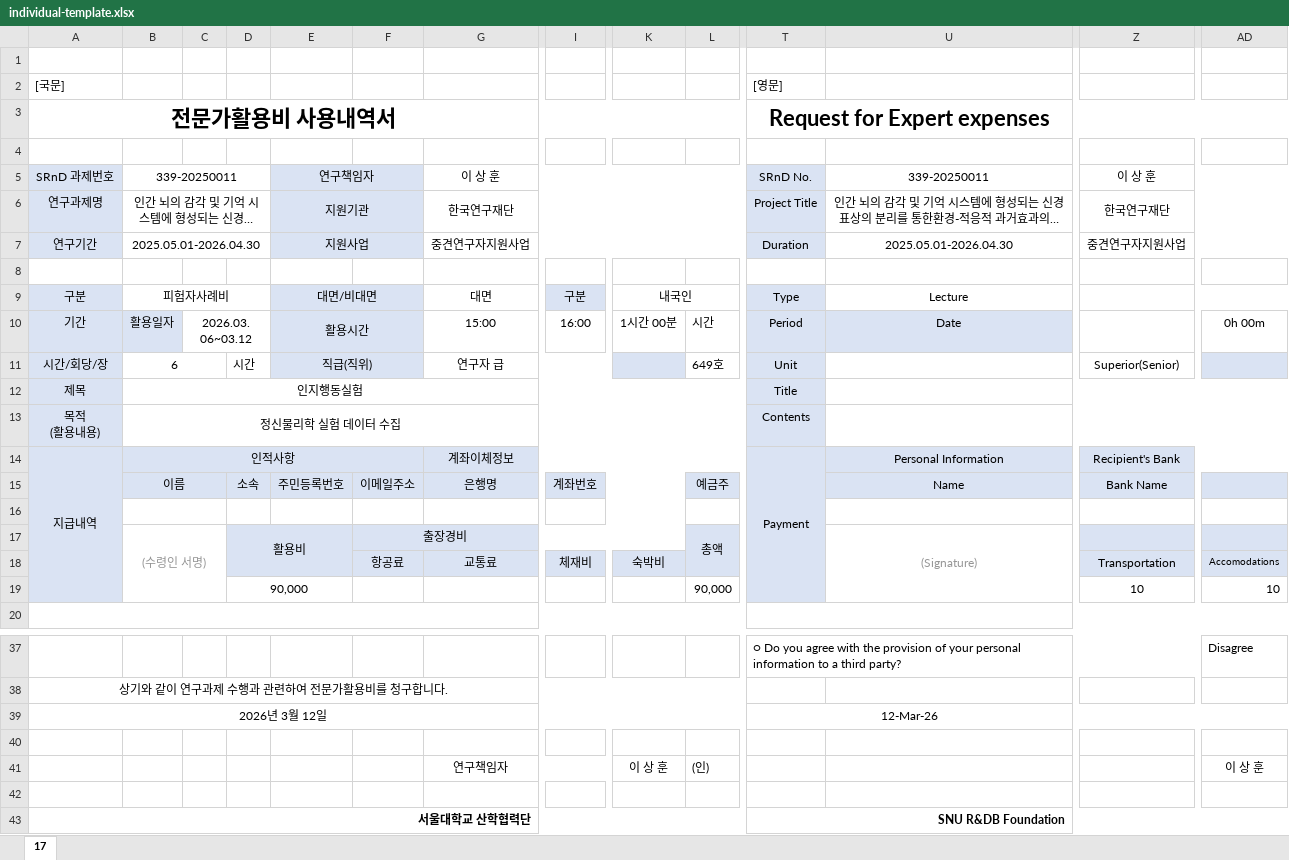
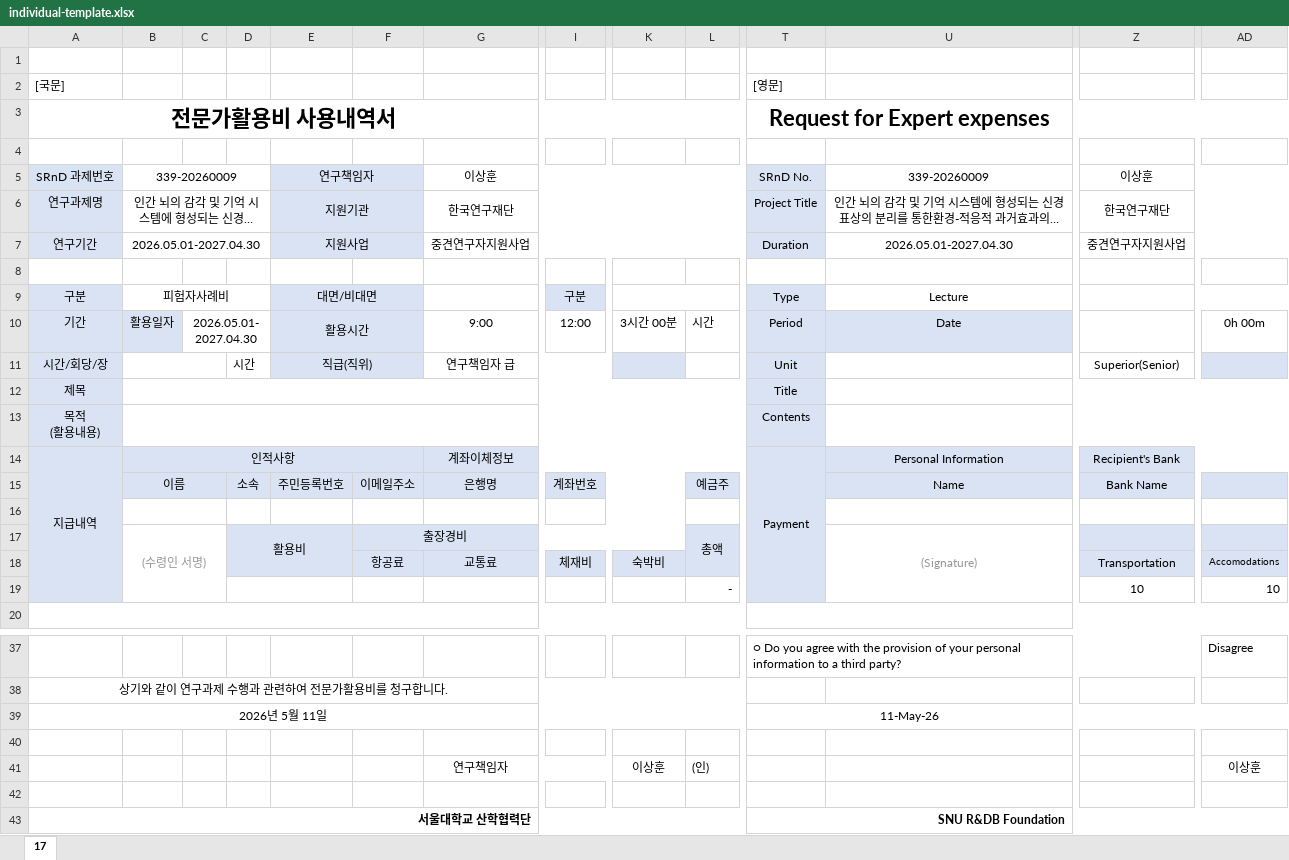
Before and after one commit to CSNL-vnilab/Exp_Platform_by_Joonoh, an Excel workbook: src/lib/payments/templates/individual-template.xlsx, sheet 17, drawn as a sheet; only a part is shown, gaps mark what is left out; long unchanged cells end in …; values as stored, in another font and other column widths than the file's, no borders; charts and pictures not drawn; removed rows and columns are numbered as before the commit, all else as after; rows hold the shown columns only; the diff names each change by its address in the sheet, - before the commit and + after, or states it on an @@ line.

```diff
--- a/src/lib/payments/templates/individual-template.xlsx (sheet 17)
+++ b/src/lib/payments/templates/individual-template.xlsx (sheet 17)
-B5: 339-20250011
+B5: 339-20260009
-G5: 이 상 훈
+G5: 이상훈
-U5: 339-20250011
+U5: 339-20260009
-Z5: 이 상 훈
+Z5: 이상훈
-B7: 2025.05.01-2026.04.30
+B7: 2026.05.01-2027.04.30
-U7: 2025.05.01-2026.04.30
+U7: 2026.05.01-2027.04.30
-G9: 대면
+G9: (empty)
-K9: 내국인
+K9: (empty)
-C10: 2026.03.06~03.12
+C10: 2026.05.01-2027.04.30
-G10: 15:00
+G10: 9:00
-I10: 16:00
+I10: 12:00
-K10: 1시간 00분
+K10: 3시간 00분
-B11: 6
+B11: (empty)
-G11: 연구자 급
+G11: 연구책임자 급
-L11: 649호
+L11: (empty)
-B12: 인지행동실험
+B12: (empty)
-B13: 정신물리학 실험 데이터 수집
+B13: (empty)
-D19: 90,000
+D19: (empty)
-L19: 90,000
+L19: -
-row 39: 2026년 3월 12일 |  |  |  |  |  |  |  |  |  | 12-Mar-26
+row 39: 2026년 5월 11일 |  |  |  |  |  |  |  |  |  | 11-May-26
-K41: 이 상 훈
+K41: 이상훈
-AD41: 이 상 훈
+AD41: 이상훈
```
Also changed, not shown: formulas that keep their value, charts or pictures.
